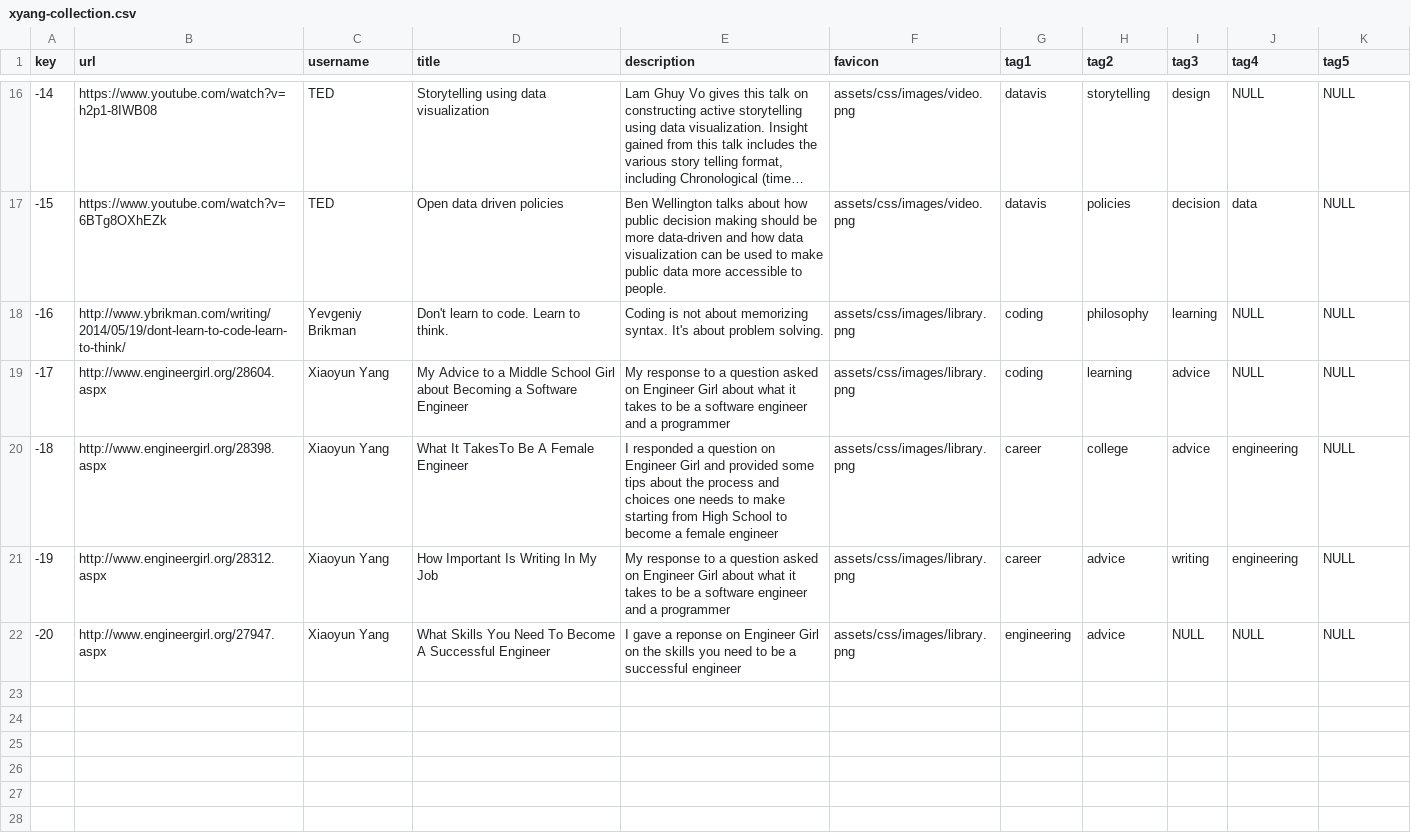
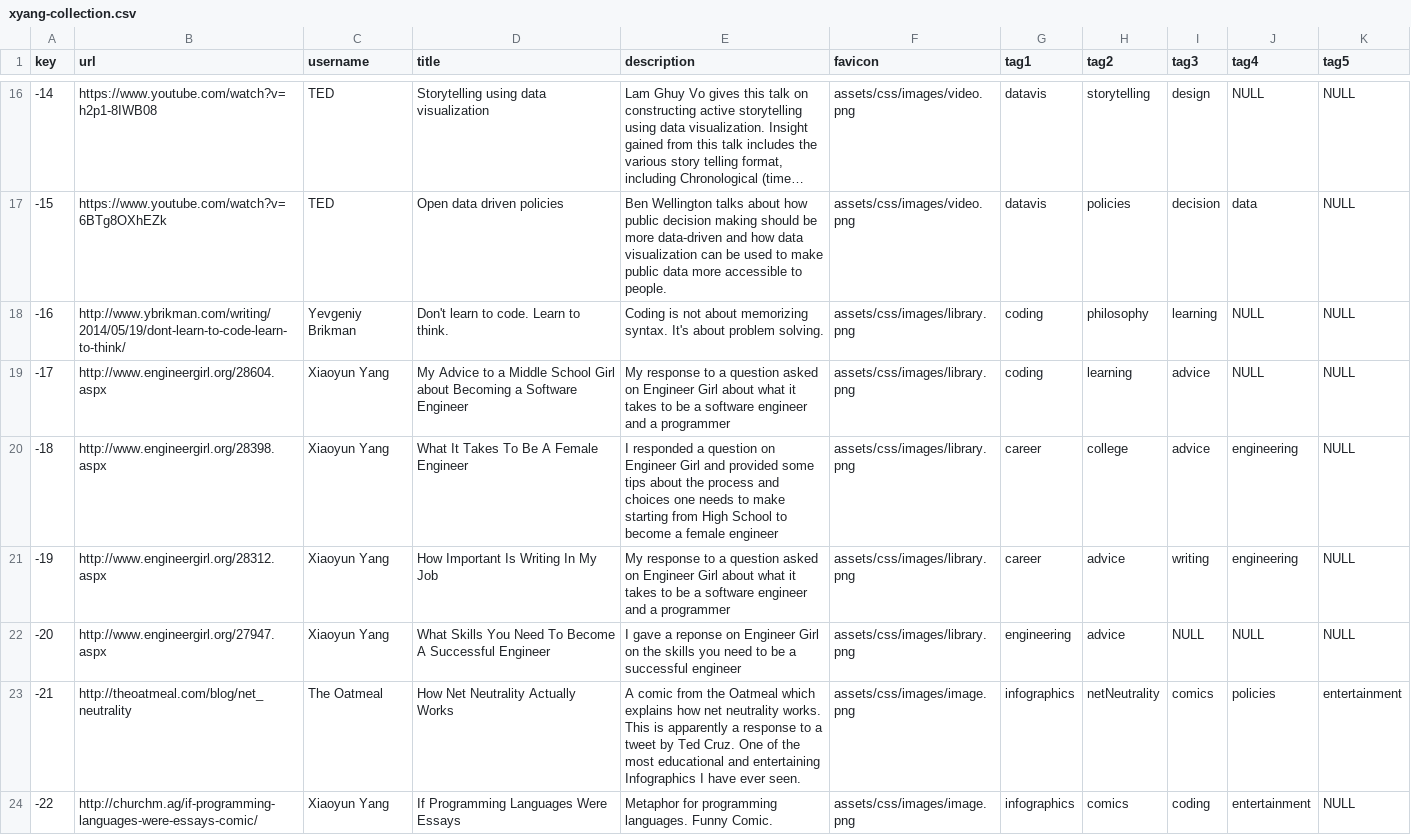
Before and after one commit to xiaoyunyang/xiaoyunyang.github.io, a CSV file: assets/data/profile/xyang-collection.csv, drawn as a sheet; only a part is shown, gaps mark what is left out; long unchanged cells end in …; the diff covers the shown part only.

```diff
--- a/assets/data/profile/xyang-collection.csv
+++ b/assets/data/profile/xyang-collection.csv
@@ -19,4 +19,6 @@ key,url,username,title,description,favicon,tag1,tag2,tag3,tag4,tag5
 -17,http://www.engineergirl.org/28604.aspx,Xiaoyun Yang,My Advice to a Middle School Girl about Becoming a Software Engineer,My response to a question asked on Engineer Girl about what it takes to be a software engineer and a programmer,assets/css/images/library.png,coding,learning,advice,NULL,NULL
--18,http://www.engineergirl.org/28398.aspx,Xiaoyun Yang,What It TakesTo Be A Female Engineer,I responded a question on Engineer Girl and provided some tips about the process and choices one needs to make starting from High School to become a female engineer,assets/css/images/library.png,career,college,advice,engineering,NULL
+-18,http://www.engineergirl.org/28398.aspx,Xiaoyun Yang,What It Takes To Be A Female Engineer,I responded a question on Engineer Girl and provided some tips about the process and choices one needs to make starting from High School to become a female engineer,assets/css/images/library.png,career,college,advice,engineering,NULL
 -19,http://www.engineergirl.org/28312.aspx,Xiaoyun Yang,How Important Is Writing In My Job,My response to a question asked on Engineer Girl about what it takes to be a software engineer and a programmer,assets/css/images/library.png,career,advice,writing,engineering,NULL
 -20,http://www.engineergirl.org/27947.aspx,Xiaoyun Yang,What Skills You Need To Become A Successful Engineer,I gave a reponse on Engineer Girl on the skills you need to be a successful engineer,assets/css/images/library.png,engineering,advice,NULL,NULL,NULL
+-21,http://theoatmeal.com/blog/net_neutrality,The Oatmeal,How Net Neutrality Actually Works,A comic from the Oatmeal which explains how net neutrality works. This is apparently a response to a tweet by Ted Cruz. One of the most educational and entertaining Infographics I have ever seen.,assets/css/images/image.png,infographics,netNeutrality,comics,policies,entertainment
+-22,http://churchm.ag/if-programming-languages-were-essays-comic/,Xiaoyun Yang,If Programming Languages Were Essays,Metaphor for programming languages. Funny Comic.,assets/css/images/image.png,infographics,comics,coding,entertainment,NULL
```
Also changed, not shown: 4 added rows and 5 edited cells elsewhere in this file, 5 other files.
